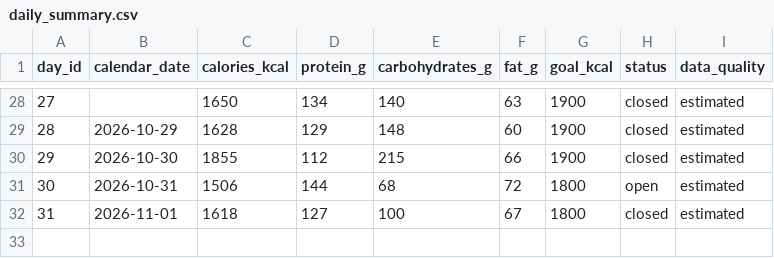
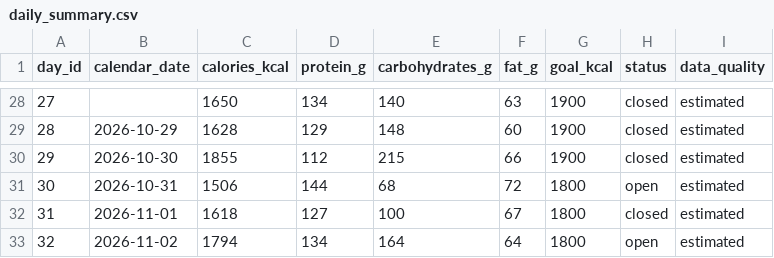
Before and after one commit to ALRIER/L-tracking, a CSV file: nutrition/daily_summary.csv, drawn as a sheet; only a part is shown, gaps mark what is left out; the diff names each change by its address in the sheet, - before the commit and + after, or states it on an @@ line.

Commit message:
Update cumulative nutrition through Day 32

```diff
--- a/nutrition/daily_summary.csv
+++ b/nutrition/daily_summary.csv
+row 33: 32 | 2026-11-02 | 1794 | 134 | 164 | 64 | 1800 | open | estimated
```
